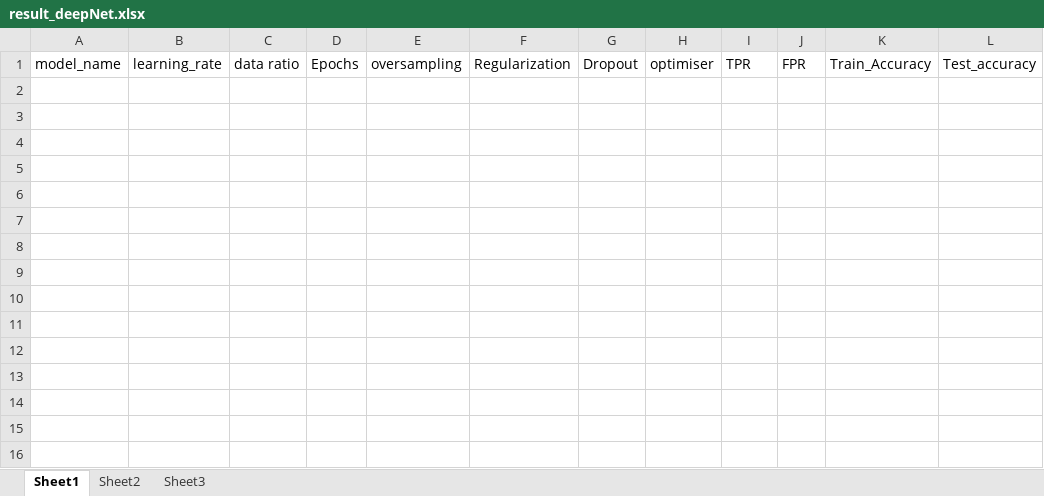
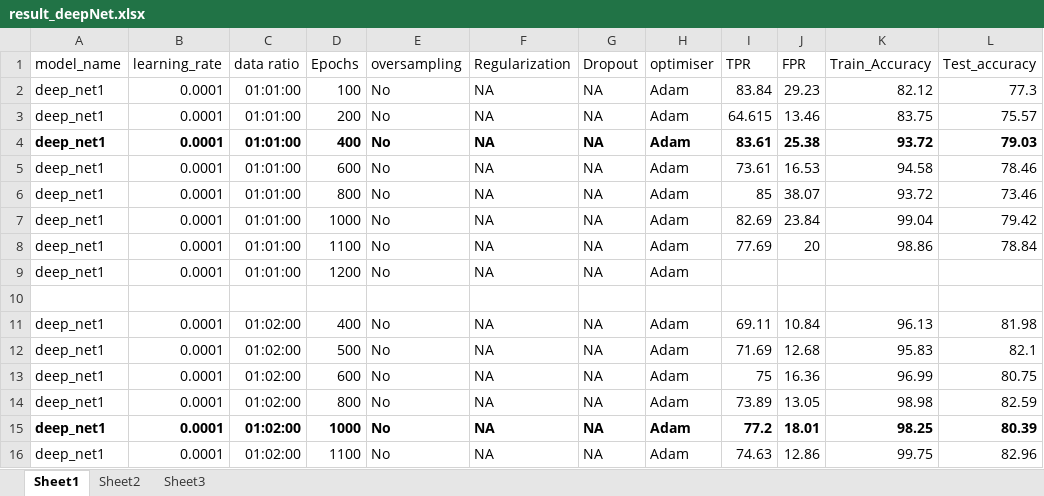
Before and after one commit to vatsal-sodha/nodet, an Excel workbook: Results/result_deepNet.xlsx, sheet Sheet1, drawn as a sheet; values as stored, in another font and other column widths than the file's, no borders; the diff names each change by its address in the sheet, - before the commit and + after, or states it on an @@ line.

Commit message:
Implemented Deep Net Models and Results made

```diff
--- a/Results/result_deepNet.xlsx (sheet Sheet1)
+++ b/Results/result_deepNet.xlsx (sheet Sheet1)
+row 2: deep_net1 | 0.0001 | 01:01:00 | 100 | No | NA | NA | Adam | 83.84 | 29.23 | 82.12 | 77.3
+row 3: deep_net1 | 0.0001 | 01:01:00 | 200 | No | NA | NA | Adam | 64.615 | 13.46 | 83.75 | 75.57
+row 4: deep_net1 | 0.0001 | 01:01:00 | 400 | No | NA | NA | Adam | 83.61 | 25.38 | 93.72 | 79.03
+row 5: deep_net1 | 0.0001 | 01:01:00 | 600 | No | NA | NA | Adam | 73.61 | 16.53 | 94.58 | 78.46
+row 6: deep_net1 | 0.0001 | 01:01:00 | 800 | No | NA | NA | Adam | 85 | 38.07 | 93.72 | 73.46
+row 7: deep_net1 | 0.0001 | 01:01:00 | 1000 | No | NA | NA | Adam | 82.69 | 23.84 | 99.04 | 79.42
+row 8: deep_net1 | 0.0001 | 01:01:00 | 1100 | No | NA | NA | Adam | 77.69 | 20 | 98.86 | 78.84
+row 9: deep_net1 | 0.0001 | 01:01:00 | 1200 | No | NA | NA | Adam
+row 10: (empty)
+row 11: deep_net1 | 0.0001 | 01:02:00 | 400 | No | NA | NA | Adam | 69.11 | 10.84 | 96.13 | 81.98
+row 12: deep_net1 | 0.0001 | 01:02:00 | 500 | No | NA | NA | Adam | 71.69 | 12.68 | 95.83 | 82.1
+row 13: deep_net1 | 0.0001 | 01:02:00 | 600 | No | NA | NA | Adam | 75 | 16.36 | 96.99 | 80.75
+row 14: deep_net1 | 0.0001 | 01:02:00 | 800 | No | NA | NA | Adam | 73.89 | 13.05 | 98.98 | 82.59
+row 15: deep_net1 | 0.0001 | 01:02:00 | 1000 | No | NA | NA | Adam | 77.2 | 18.01 | 98.25 | 80.39
+row 16: deep_net1 | 0.0001 | 01:02:00 | 1100 | No | NA | NA | Adam | 74.63 | 12.86 | 99.75 | 82.96
```
Also changed, not shown: 2 other files.
